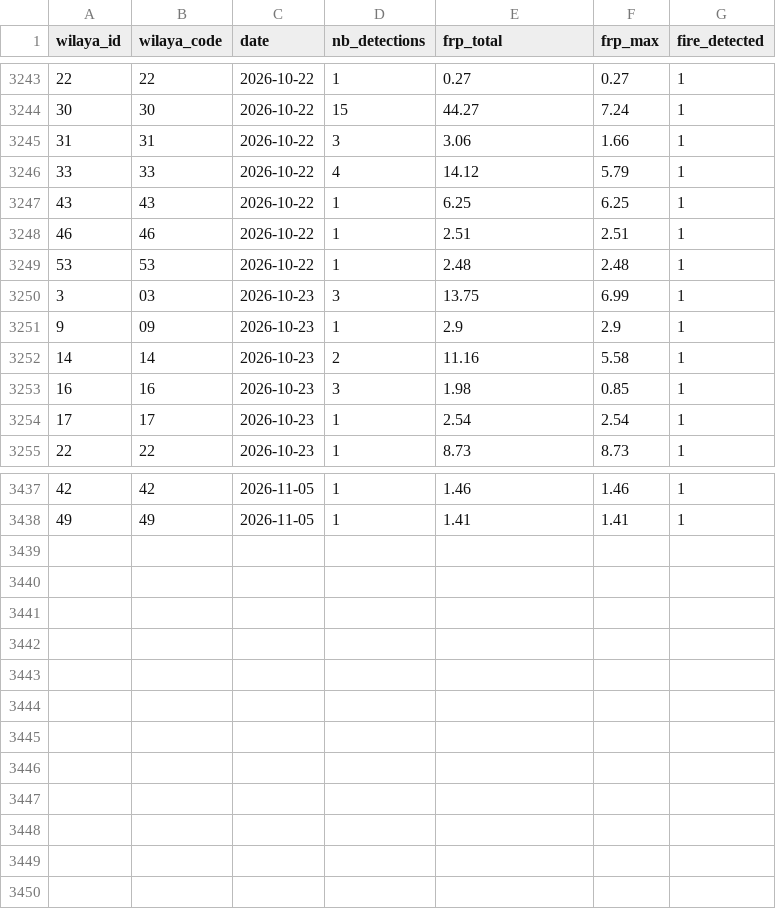
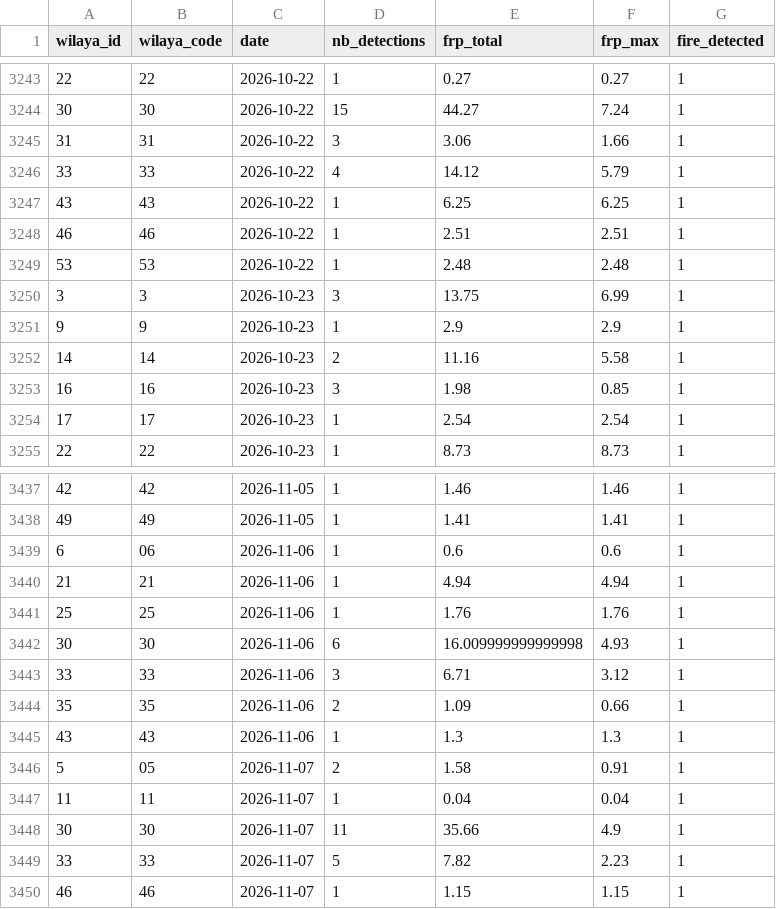
Before and after one commit to kenzakab16/firerisk-dz-data, a CSV file: data/processed/fires_daily_wilaya_current_year.csv, drawn as a sheet; only a part is shown, gaps mark what is left out.

```diff
--- a/data/processed/fires_daily_wilaya_current_year.csv
+++ b/data/processed/fires_daily_wilaya_current_year.csv
@@ -3249,4 +3249,4 @@ wilaya_id,wilaya_code,date,nb_detections,frp_total,frp_max,fire_detected
 53,53,2026-10-22,1,2.48,2.48,1
-3,03,2026-10-23,3,13.75,6.99,1
-9,09,2026-10-23,1,2.9,2.9,1
+3,3,2026-10-23,3,13.75,6.99,1
+9,9,2026-10-23,1,2.9,2.9,1
 14,14,2026-10-23,2,11.16,5.58,1
@@ -3438 +3438,13 @@ wilaya_id,wilaya_code,date,nb_detections,frp_total,frp_max,fire_detected
 49,49,2026-11-05,1,1.41,1.41,1
+6,06,2026-11-06,1,0.6,0.6,1
+21,21,2026-11-06,1,4.94,4.94,1
+25,25,2026-11-06,1,1.76,1.76,1
+30,30,2026-11-06,6,16.009999999999998,4.93,1
+33,33,2026-11-06,3,6.71,3.12,1
+35,35,2026-11-06,2,1.09,0.66,1
+43,43,2026-11-06,1,1.3,1.3,1
+5,05,2026-11-07,2,1.58,0.91,1
+11,11,2026-11-07,1,0.04,0.04,1
+30,30,2026-11-07,11,35.66,4.9,1
+33,33,2026-11-07,5,7.82,2.23,1
+46,46,2026-11-07,1,1.15,1.15,1
```
Also changed, not shown: 2 other files.
